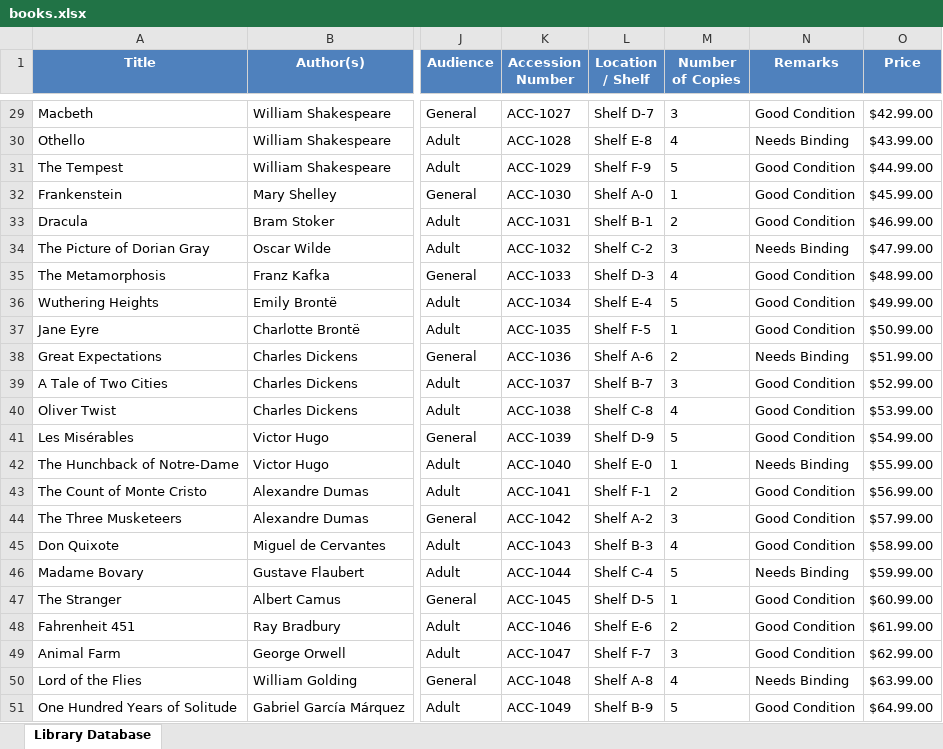
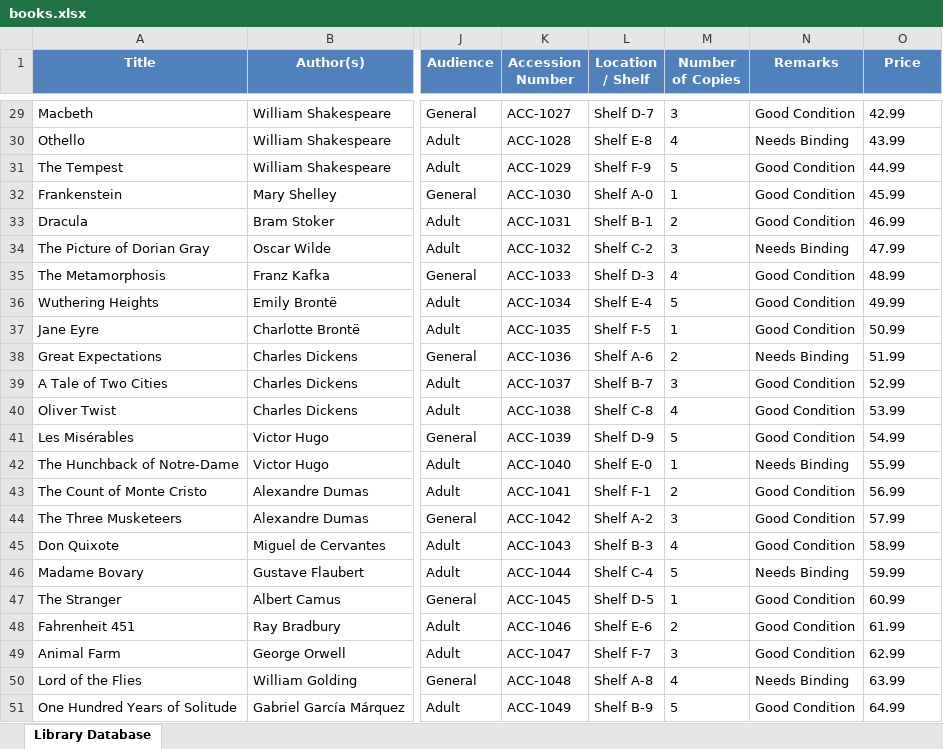
Before and after one commit to RakeshGhoshMCA/LibraryManagementSystem, an Excel workbook: books.xlsx, sheet Library Database, drawn as a sheet; only a part is shown, gaps mark what is left out; values as stored, in another font and other column widths than the file's, no borders; the diff covers the shown part only; the diff names each change by its address in the sheet, - before the commit and + after, or states it on an @@ line.

Commit message:
book price change

```diff
--- a/books.xlsx (sheet Library Database)
+++ b/books.xlsx (sheet Library Database)
-O29 (Price): $42.99.00
+O29 (Price): 42.99
-O30 (Price): $43.99.00
+O30 (Price): 43.99
-O31 (Price): $44.99.00
+O31 (Price): 44.99
-O32 (Price): $45.99.00
+O32 (Price): 45.99
-O33 (Price): $46.99.00
+O33 (Price): 46.99
-O34 (Price): $47.99.00
+O34 (Price): 47.99
-O35 (Price): $48.99.00
+O35 (Price): 48.99
-O36 (Price): $49.99.00
+O36 (Price): 49.99
-O37 (Price): $50.99.00
+O37 (Price): 50.99
-O38 (Price): $51.99.00
+O38 (Price): 51.99
-O39 (Price): $52.99.00
+O39 (Price): 52.99
-O40 (Price): $53.99.00
+O40 (Price): 53.99
-O41 (Price): $54.99.00
+O41 (Price): 54.99
-O42 (Price): $55.99.00
+O42 (Price): 55.99
-O43 (Price): $56.99.00
+O43 (Price): 56.99
-O44 (Price): $57.99.00
+O44 (Price): 57.99
-O45 (Price): $58.99.00
+O45 (Price): 58.99
-O46 (Price): $59.99.00
+O46 (Price): 59.99
-O47 (Price): $60.99.00
+O47 (Price): 60.99
-O48 (Price): $61.99.00
+O48 (Price): 61.99
-O49 (Price): $62.99.00
+O49 (Price): 62.99
-O50 (Price): $63.99.00
+O50 (Price): 63.99
-O51 (Price): $64.99.00
+O51 (Price): 64.99
```
Also changed, not shown: 27 edited cells elsewhere in this sheet, 1 other file.
